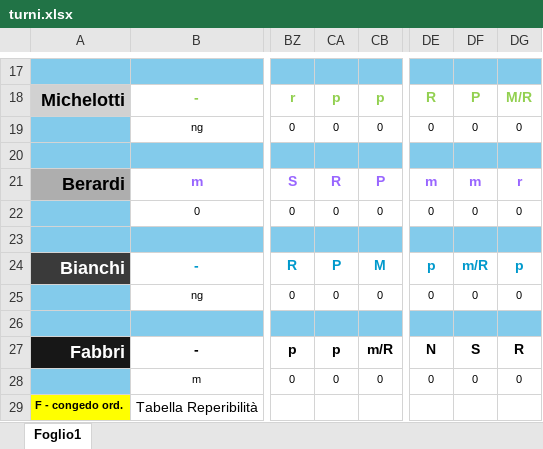
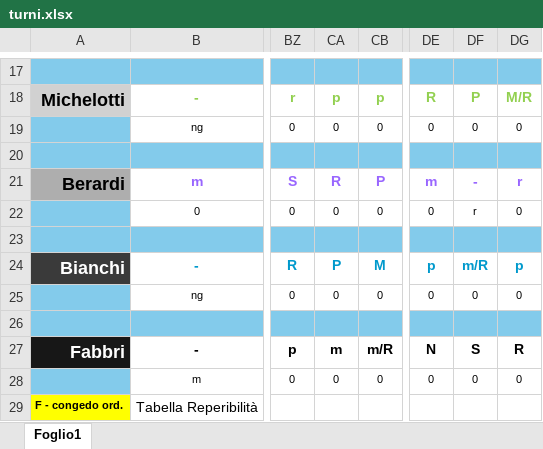
Before and after one commit to centrale118rsm-code/Turni-Autisti-2026-Rsm, an Excel workbook: turni.xlsx, sheet Foglio1, drawn as a sheet; only a part is shown, gaps mark what is left out; values as stored, in another font and other column widths than the file's, no borders; conditional formats not drawn; the diff names each change by its address in the sheet, - before the commit and + after, or states it on an @@ line.

Commit message:
Add files via upload

```diff
--- a/turni.xlsx (sheet Foglio1)
+++ b/turni.xlsx (sheet Foglio1)
-DF21: m
+DF21: -
-DF22: 0
+DF22: r
-CA27: p
+CA27: m
```
